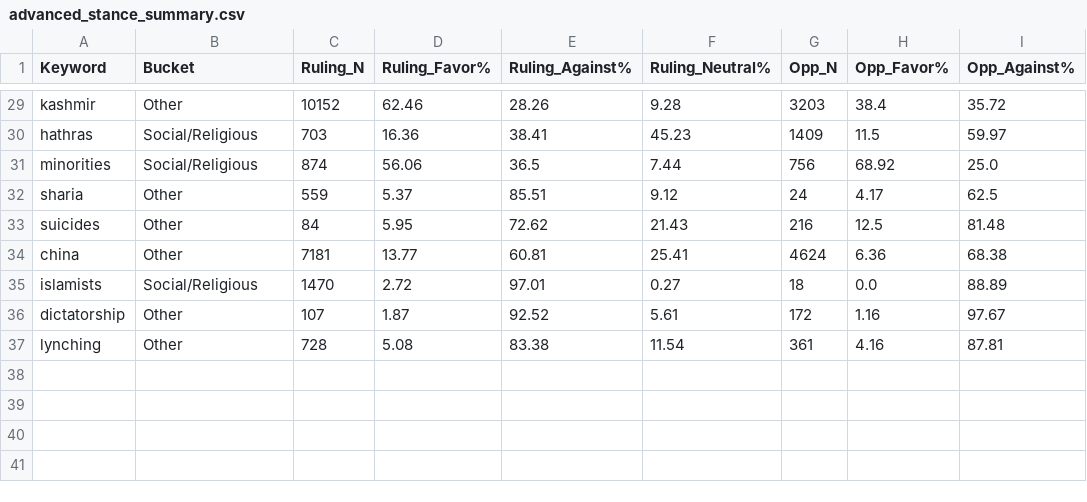
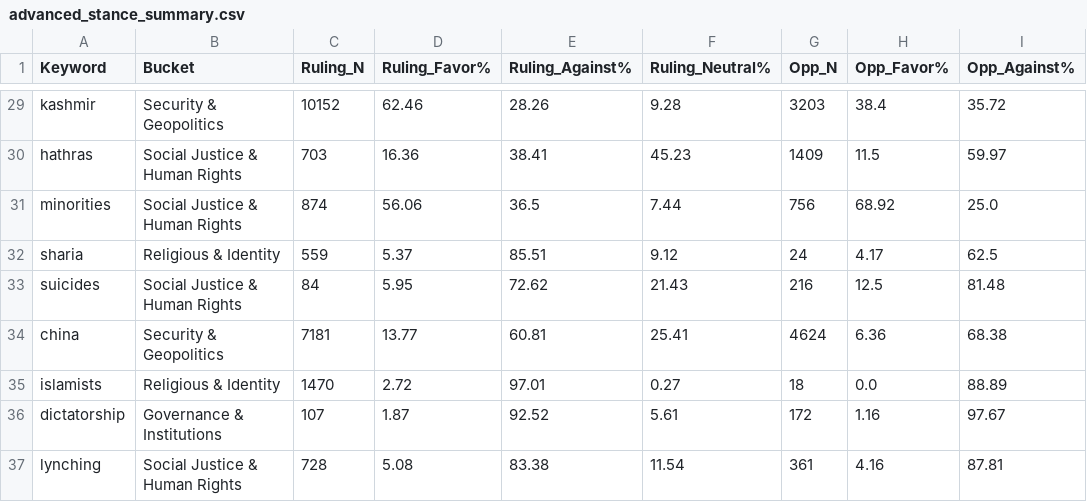
Before and after one commit to ziv1010/Partisan-Discourse-on-X-English-, a CSV file: codes/7_visualisations/advanced_stance_summary.csv, drawn as a sheet; only a part is shown, gaps mark what is left out; the diff covers the shown part only; the diff names each change by its address in the sheet, - before the commit and + after, or states it on an @@ line.

```diff
--- a/codes/7_visualisations/advanced_stance_summary.csv
+++ b/codes/7_visualisations/advanced_stance_summary.csv
-B29 (Bucket): Other
+B29 (Bucket): Security & Geopolitics
-B30:B31 (Bucket): Social/Religious
+B30:B31 (Bucket): Social Justice & Human Rights
-B32 (Bucket): Other
+B32 (Bucket): Religious & Identity
-B33 (Bucket): Other
+B33 (Bucket): Social Justice & Human Rights
-B34 (Bucket): Other
+B34 (Bucket): Security & Geopolitics
-B35 (Bucket): Social/Religious
+B35 (Bucket): Religious & Identity
-B36 (Bucket): Other
+B36 (Bucket): Governance & Institutions
-B37 (Bucket): Other
+B37 (Bucket): Social Justice & Human Rights
```
Also changed, not shown: 27 edited cells elsewhere in this file, 32 other files.
